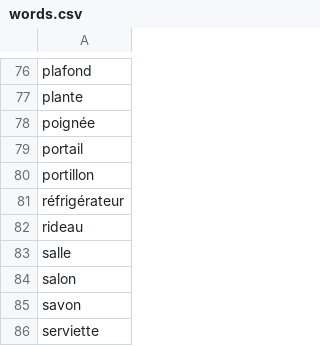
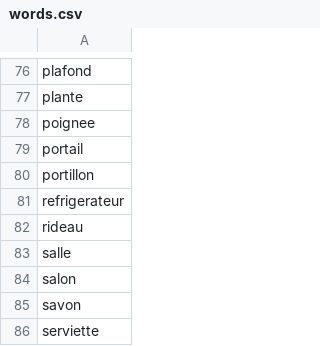
Before and after one commit to Eiklnot/Pendu, a CSV file: src/words.csv, drawn as a sheet; only a part is shown, gaps mark what is left out; the diff covers the shown part only.

```diff
--- a/src/words.csv
+++ b/src/words.csv
@@ -77,6 +77,6 @@ plafond
 plante
-poignée
+poignee
 portail
 portillon
-réfrigérateur
+refrigerateur
 rideau
```
Also changed, not shown: 10 edited cells elsewhere in this file, 4 other files.
